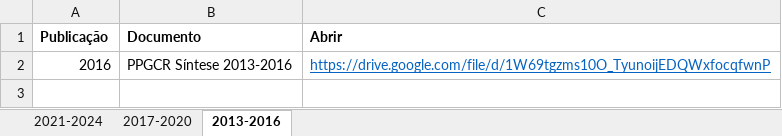
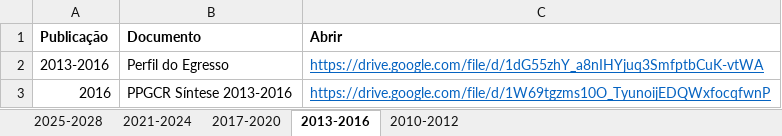
Before and after one commit to ppgcr-unisuam/observatoriocr, an Excel workbook: PPG/Autoavaliação PPG.xlsx, sheet 2013-2016, drawn as a sheet; values as stored, in another font and other column widths than the file's, no borders; the diff names each change by its address in the sheet, - before the commit and + after, or states it on an @@ line.

```diff
--- a/PPG/Autoavaliação PPG.xlsx (sheet 2013-2016)
+++ b/PPG/Autoavaliação PPG.xlsx (sheet 2013-2016)
+sheet tab: 2025-2028
+sheet tab: 2010-2012
+row 2: 2013-2016 | Perfil do Egresso | https://drive.google.com/file/d/1dG55zhY_a8nIHYjuq3SmfptbCuK-vtWA
```
Also changed, not shown: sheet 2017-2020, sheet 2021-2024, PPG/Financiadores.xlsx, PPG/Produção.xlsx, 54 other files.
